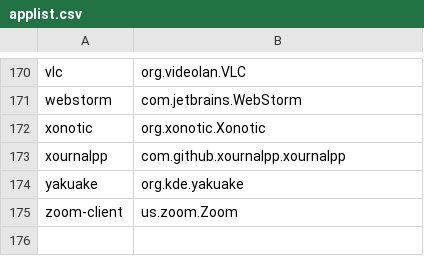
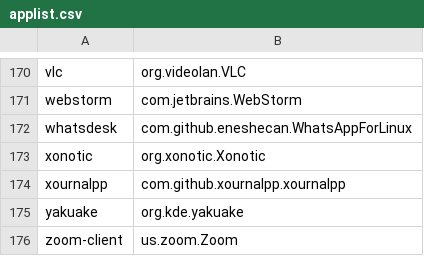
Before and after one commit to popey/unsnap, a CSV file: applist.csv, drawn as a sheet; only a part is shown, gaps mark what is left out.

Commit message:
Update applist.csv

```diff
--- a/applist.csv
+++ b/applist.csv
@@ -171,2 +171,3 @@ vlc,org.videolan.VLC
 webstorm,com.jetbrains.WebStorm
+whatsdesk,com.github.eneshecan.WhatsAppForLinux
 xonotic,org.xonotic.Xonotic
```
